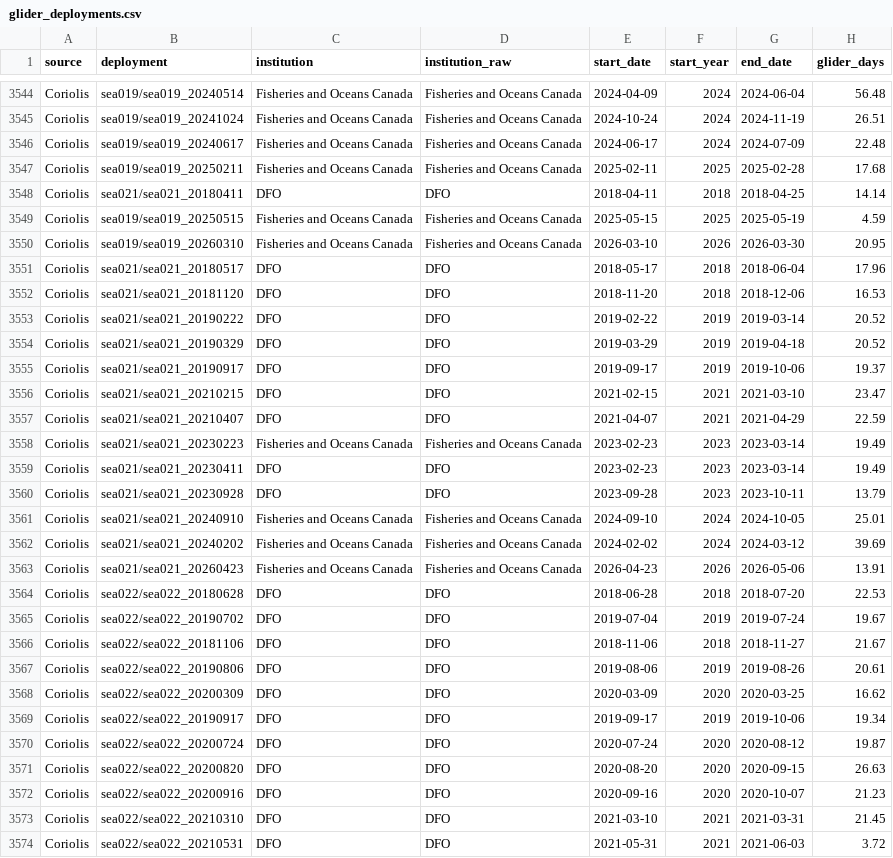
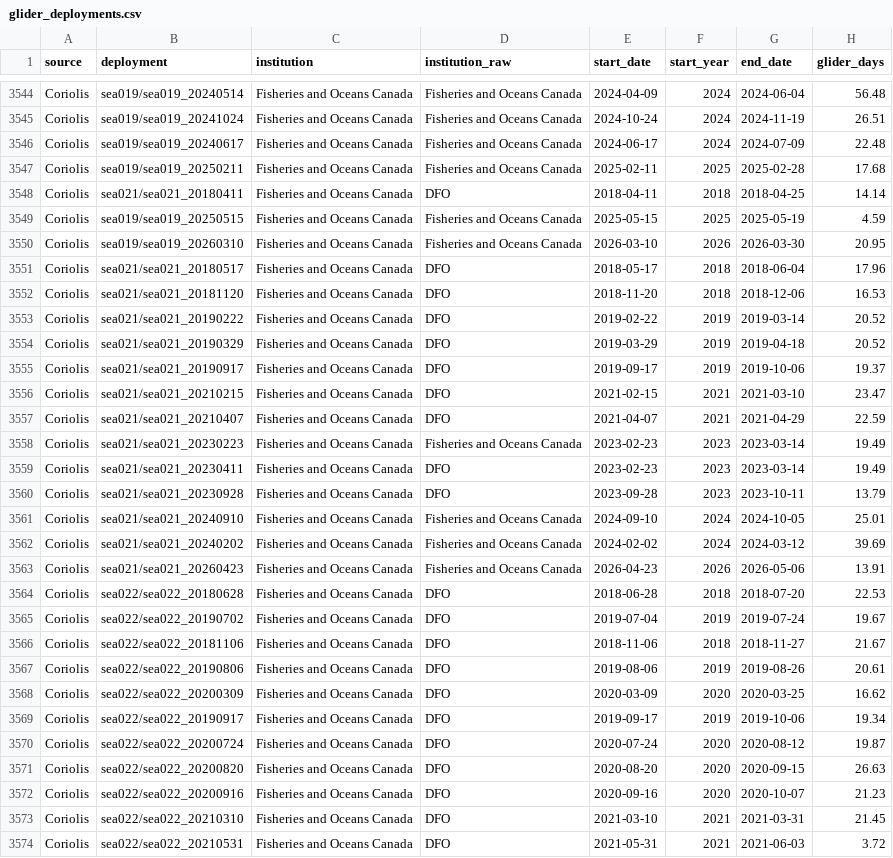
Before and after one commit to FiIipaCarvalho/og-dac-metadata, a CSV file: data/glider_deployments.csv, drawn as a sheet; only a part is shown, gaps mark what is left out; the diff covers the shown part only; the diff names each change by its address in the sheet, - before the commit and + after, or states it on an @@ line.

```diff
--- a/data/glider_deployments.csv
+++ b/data/glider_deployments.csv
-C3548 (institution): DFO
+C3548 (institution): Fisheries and Oceans Canada
-C3551:C3557 (institution): DFO
+C3551:C3557 (institution): Fisheries and Oceans Canada
-C3559:C3560 (institution): DFO
+C3559:C3560 (institution): Fisheries and Oceans Canada
-C3564:C3574 (institution): DFO
+C3564:C3574 (institution): Fisheries and Oceans Canada
```
Also changed, not shown: 77 edited cells elsewhere in this file, docs/data/glider_deployments.csv, 5 other files.
